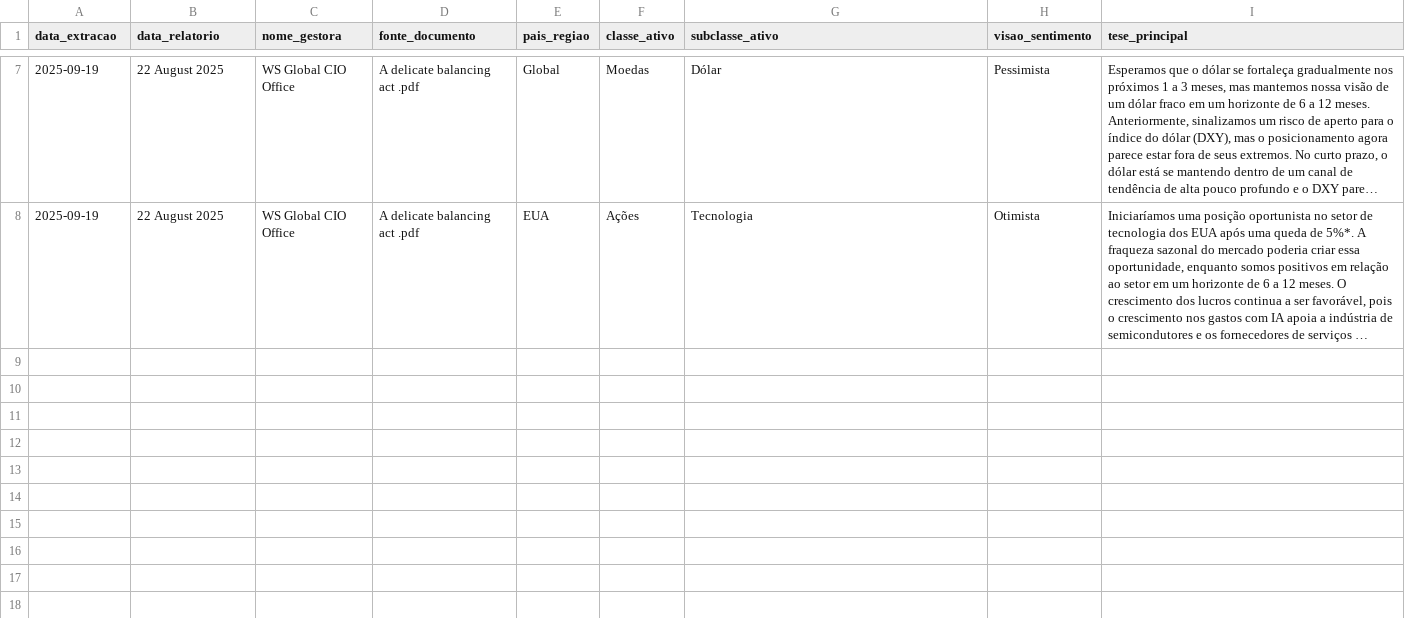
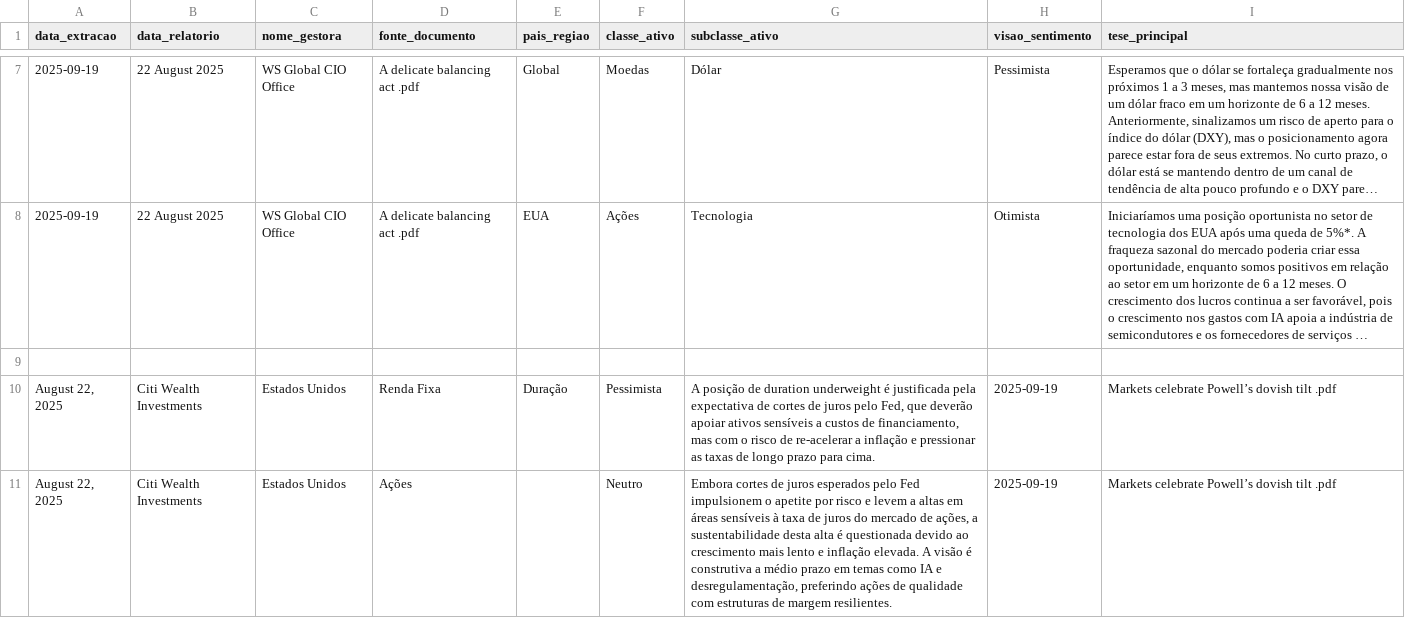
Before and after one commit to NathanFarinha10/painel-gestora, a CSV file: market_intelligence_db.csv, drawn as a sheet; only a part is shown, gaps mark what is left out; long unchanged cells end in …; the diff names each change by its address in the sheet, - before the commit and + after, or states it on an @@ line.

Commit message:
Atualização automática do DB via Streamlit App - 2025-09-19

```diff
--- a/market_intelligence_db.csv
+++ b/market_intelligence_db.csv
+row 9: (empty)
+row 10: August 22, 2025 | Citi Wealth Investments | Estados Unidos | Renda Fixa | Duração | Pessimista | A posição de duration underweight é justificada pela expectativa de cortes de juros pelo Fed, que deverão apoiar ativos sensíveis a custos de financiamento, mas com o risco de re-acelerar a inflação e pressionar as taxas de longo prazo para cima. | 2025-09-19 | Markets celebrate Powell’s dovish tilt .pdf
+row 11: August 22, 2025 | Citi Wealth Investments | Estados Unidos | Ações |  | Neutro | Embora cortes de juros esperados pelo Fed impulsionem o apetite por risco e levem a altas em áreas sensíveis à taxa de juros do mercado de ações, a sustentabilidade desta alta é questionada devido ao crescimento mais lento e inflação elevada. A visão é construtiva a médio prazo em temas como IA e desregulamentação, preferindo ações de qualidade com estruturas de margem resilientes. | 2025-09-19 | Markets celebrate Powell’s dovish tilt .pdf
```
